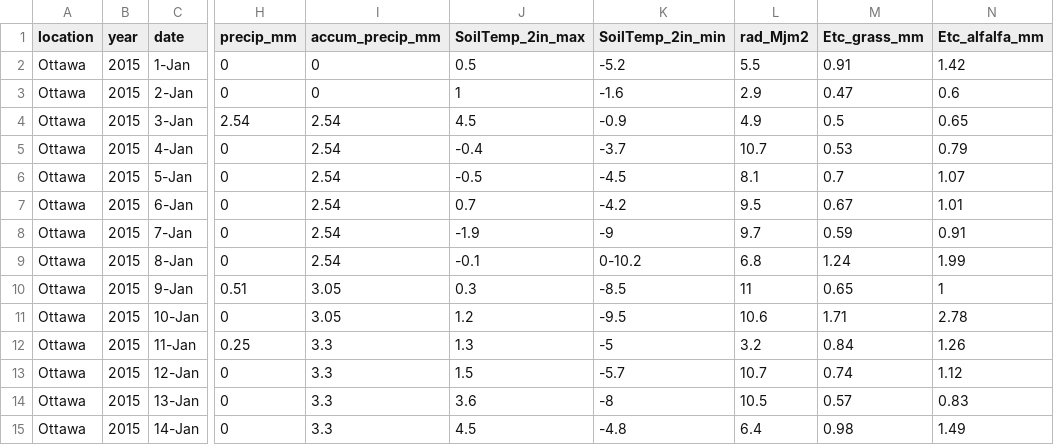
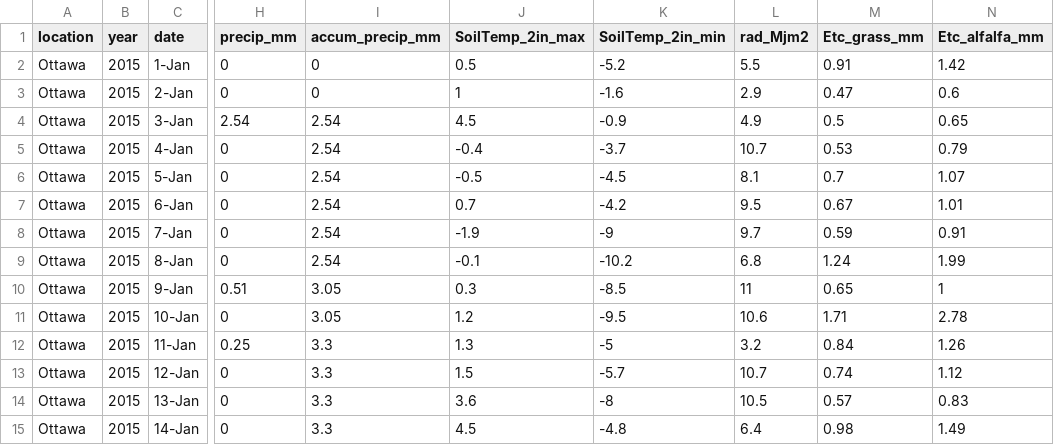
Before and after one commit to jlacasa/Rworkshop22, a CSV file: data/weather_tidy.csv, drawn as a sheet; only a part is shown, gaps mark what is left out; the diff names each change by its address in the sheet, - before the commit and + after, or states it on an @@ line.

Commit message:
correct data

```diff
--- a/data/weather_tidy.csv
+++ b/data/weather_tidy.csv
-K9 (SoilTemp_2in_min): 0-10.2
+K9 (SoilTemp_2in_min): -10.2
```
